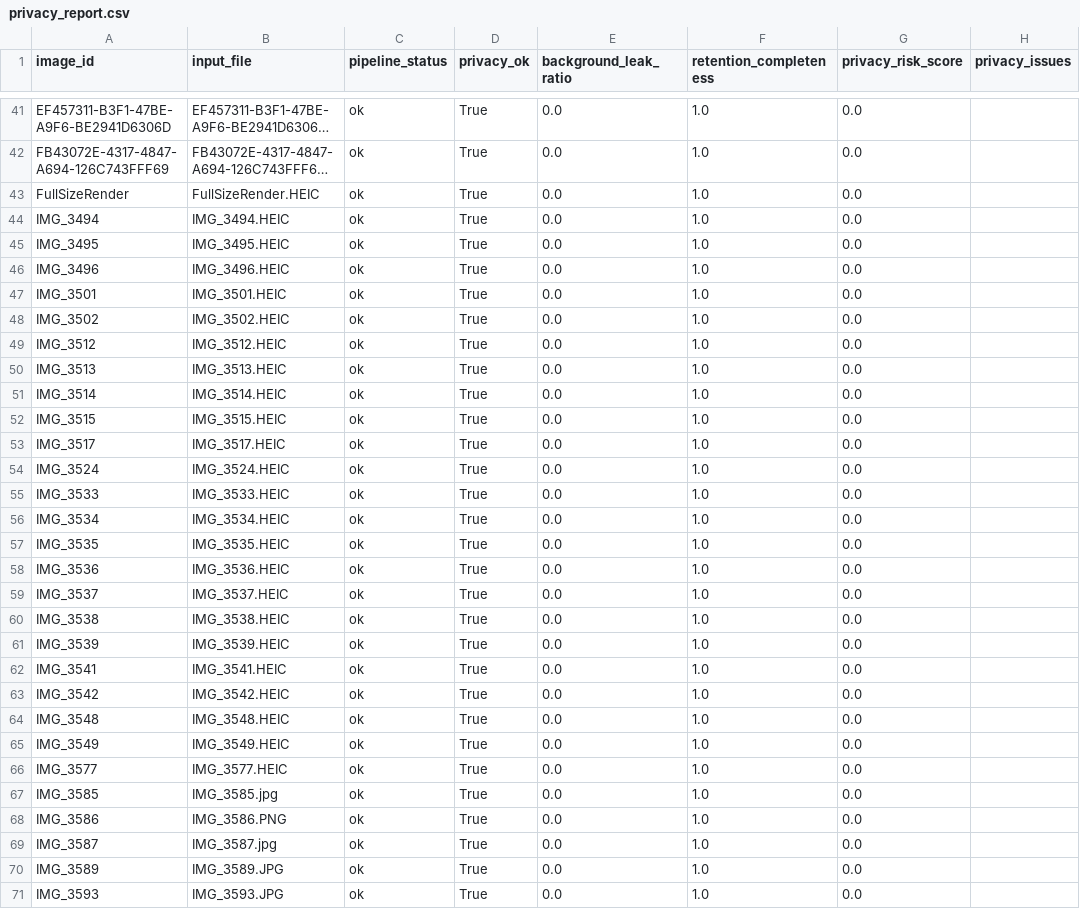
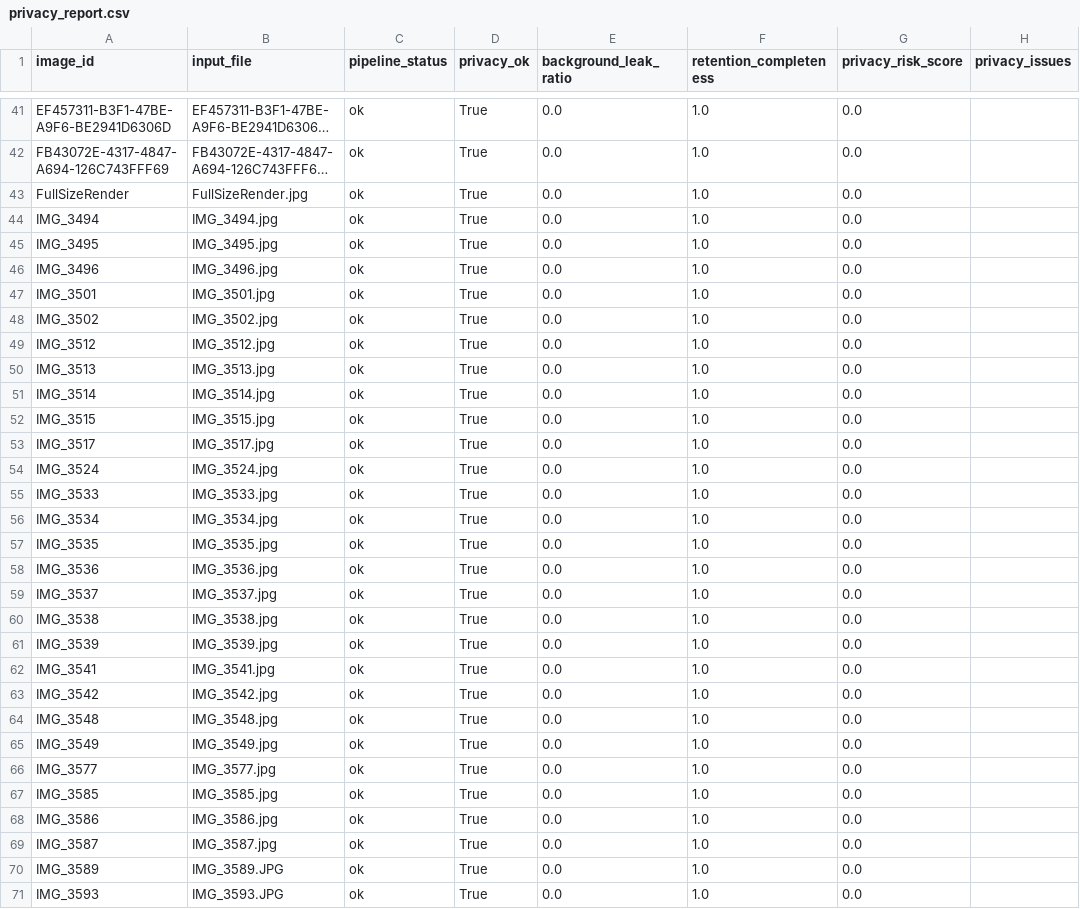
Before and after one commit to Kiwi485/edge-deid-sec, a CSV file: evidence/batch/privacy_report.csv, drawn as a sheet; only a part is shown, gaps mark what is left out; long unchanged cells end in …; the diff covers the shown part only; the diff names each change by its address in the sheet, - before the commit and + after, or states it on an @@ line.

Commit message:
feat: add cgroup limits and detailed pipeline latency metrics

```diff
--- a/evidence/batch/privacy_report.csv
+++ b/evidence/batch/privacy_report.csv
-B43 (input_file): FullSizeRender.HEIC
+B43 (input_file): FullSizeRender.jpg
-B44 (input_file): IMG_3494.HEIC
+B44 (input_file): IMG_3494.jpg
-B45 (input_file): IMG_3495.HEIC
+B45 (input_file): IMG_3495.jpg
-B46 (input_file): IMG_3496.HEIC
+B46 (input_file): IMG_3496.jpg
-B47 (input_file): IMG_3501.HEIC
+B47 (input_file): IMG_3501.jpg
-B48 (input_file): IMG_3502.HEIC
+B48 (input_file): IMG_3502.jpg
-B49 (input_file): IMG_3512.HEIC
+B49 (input_file): IMG_3512.jpg
-B50 (input_file): IMG_3513.HEIC
+B50 (input_file): IMG_3513.jpg
-B51 (input_file): IMG_3514.HEIC
+B51 (input_file): IMG_3514.jpg
-B52 (input_file): IMG_3515.HEIC
+B52 (input_file): IMG_3515.jpg
-B53 (input_file): IMG_3517.HEIC
+B53 (input_file): IMG_3517.jpg
-B54 (input_file): IMG_3524.HEIC
+B54 (input_file): IMG_3524.jpg
-B55 (input_file): IMG_3533.HEIC
+B55 (input_file): IMG_3533.jpg
-B56 (input_file): IMG_3534.HEIC
+B56 (input_file): IMG_3534.jpg
-B57 (input_file): IMG_3535.HEIC
+B57 (input_file): IMG_3535.jpg
-B58 (input_file): IMG_3536.HEIC
+B58 (input_file): IMG_3536.jpg
-B59 (input_file): IMG_3537.HEIC
+B59 (input_file): IMG_3537.jpg
-B60 (input_file): IMG_3538.HEIC
+B60 (input_file): IMG_3538.jpg
-B61 (input_file): IMG_3539.HEIC
+B61 (input_file): IMG_3539.jpg
-B62 (input_file): IMG_3541.HEIC
+B62 (input_file): IMG_3541.jpg
-B63 (input_file): IMG_3542.HEIC
+B63 (input_file): IMG_3542.jpg
-B64 (input_file): IMG_3548.HEIC
+B64 (input_file): IMG_3548.jpg
-B65 (input_file): IMG_3549.HEIC
+B65 (input_file): IMG_3549.jpg
-B66 (input_file): IMG_3577.HEIC
+B66 (input_file): IMG_3577.jpg
-B68 (input_file): IMG_3586.PNG
+B68 (input_file): IMG_3586.jpg
```
Also changed, not shown: 1 edited cell elsewhere in this file, evidence/batch/ipc_report.csv, evidence/batch/validation_summary.csv, 6 other files.
